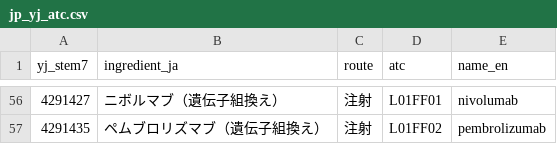
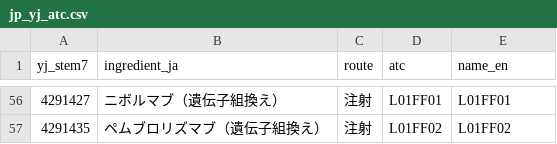
Before and after one commit to zandis/Auto-GPT, a CSV file: trialbox/libs/tb_common/refdata_src/jp_yj_atc.csv, drawn as a sheet; only a part is shown, gaps mark what is left out; the diff covers the shown part only.

```diff
--- a/trialbox/libs/tb_common/refdata_src/jp_yj_atc.csv
+++ b/trialbox/libs/tb_common/refdata_src/jp_yj_atc.csv
@@ -56,2 +56,2 @@ yj_stem7,ingredient_ja,route,atc,name_en
-4291427,ニボルマブ（遺伝子組換え）,注射,L01FF01,nivolumab
-4291435,ペムブロリズマブ（遺伝子組換え）,注射,L01FF02,pembrolizumab
+4291427,ニボルマブ（遺伝子組換え）,注射,L01FF01,L01FF01
+4291435,ペムブロリズマブ（遺伝子組換え）,注射,L01FF02,L01FF02
```
Also changed, not shown: 54 edited cells elsewhere in this file, trialbox/services/adapter/mapping/mimic/tables/drug_to_atc.csv, 11 other files.
